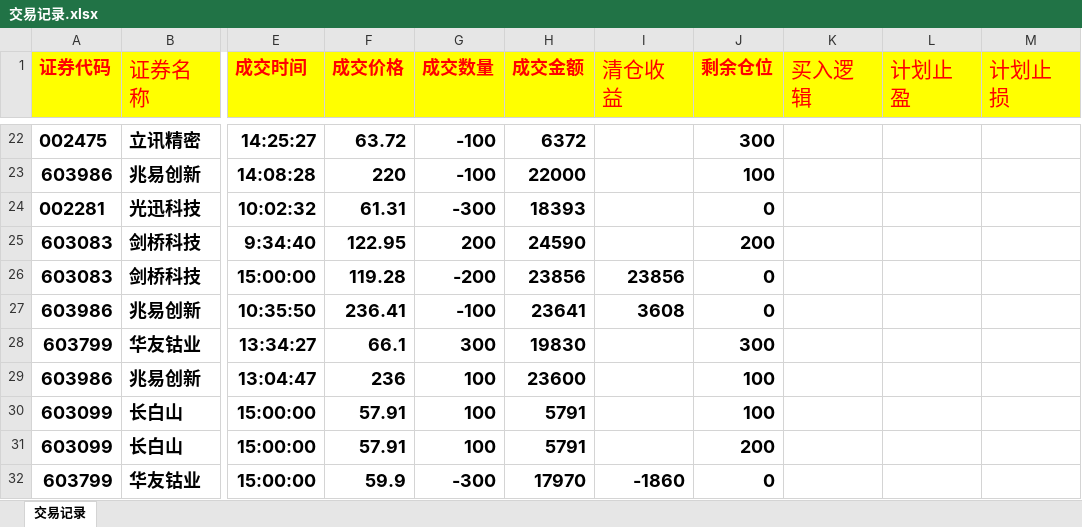
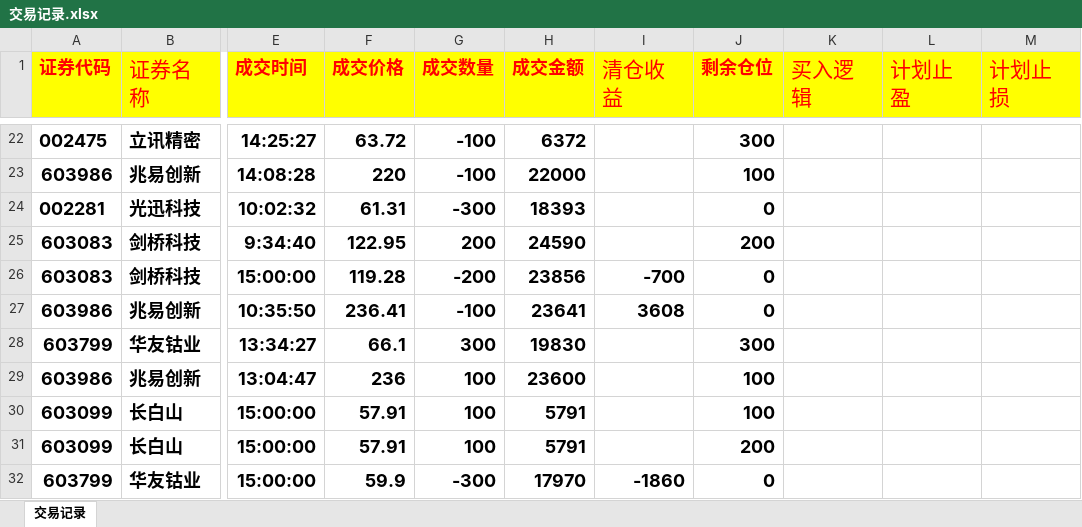
Before and after one commit to buyaofan0001-lang/Trading_assess, an Excel workbook: 交易记录.xlsx, sheet 交易记录, drawn as a sheet; only a part is shown, gaps mark what is left out; values as stored, in another font and other column widths than the file's, no borders; the diff names each change by its address in the sheet, - before the commit and + after, or states it on an @@ line.

```diff
--- a/交易记录.xlsx (sheet 交易记录)
+++ b/交易记录.xlsx (sheet 交易记录)
-I26 (清仓收益): 23856
+I26 (清仓收益): -700
```
Also changed, not shown: 1 other file.
